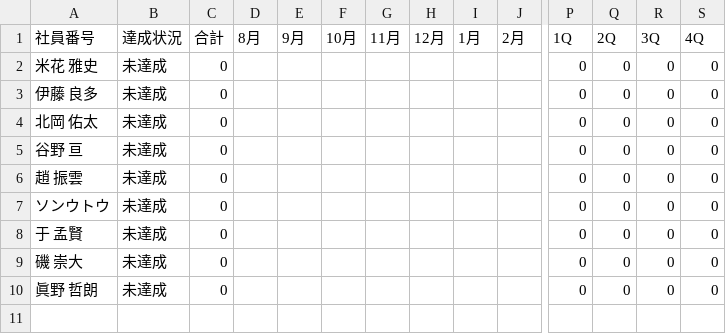
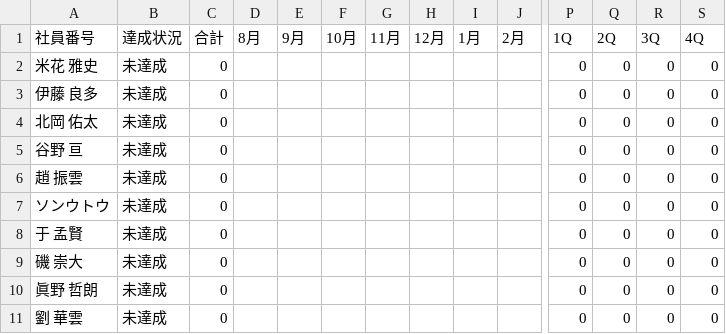
Before and after one commit to my000594/team-dashboard-fy2027, a CSV file: data/3se_report.csv, drawn as a sheet; only a part is shown, gaps mark what is left out; rows hold the shown columns only; the diff names each change by its address in the sheet, - before the commit and + after, or states it on an @@ line.

Commit message:
Update 3se_report.csv

```diff
--- a/data/3se_report.csv
+++ b/data/3se_report.csv
+row 11: 劉 華雲 | 未達成 | 0 |  |  |  |  |  |  |  | 0 | 0 | 0 | 0
```
